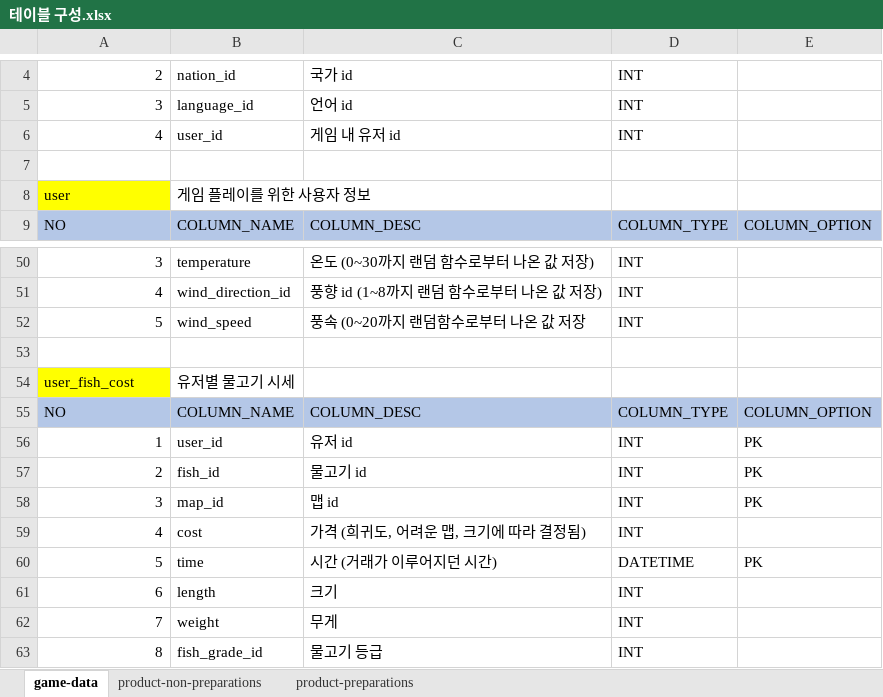
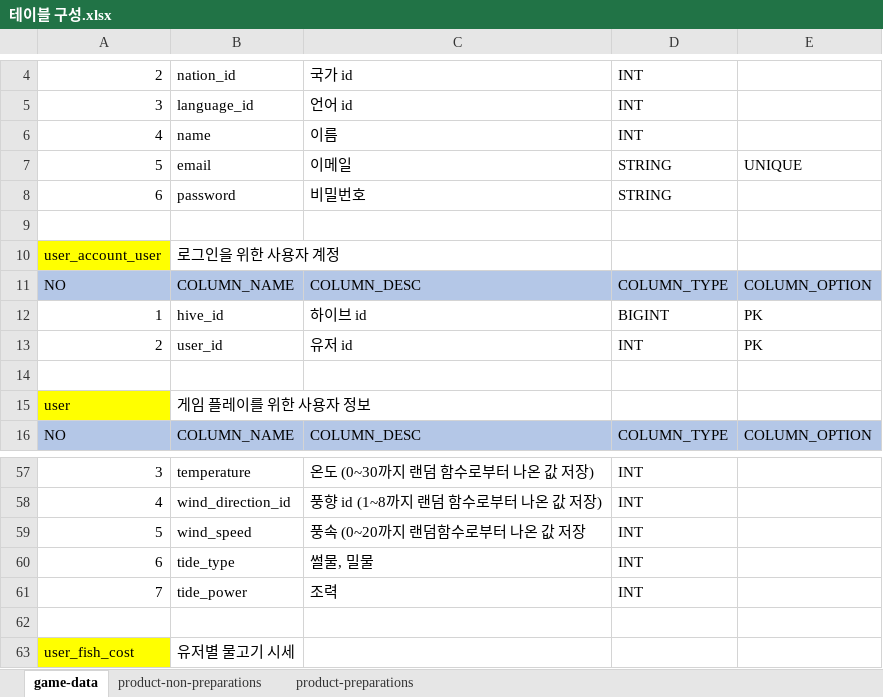
Before and after one commit to nayoonv/game-server, an Excel workbook: 설계/테이블 구성.xlsx, sheet game-data, drawn as a sheet; only a part is shown, gaps mark what is left out; the shorter side is filled out with more unchanged rows; values as stored, in another font and other column widths than the file's, no borders; the diff names each change by its address in the sheet, - before the commit and + after, or states it on an @@ line.

```diff
--- a/설계/테이블 구성.xlsx (sheet game-data)
+++ b/설계/테이블 구성.xlsx (sheet game-data)
-B6: user_id
+B6: name
-C6: 게임 내 유저 id
+C6: 이름
+row 7: 5 | email | 이메일 | STRING | UNIQUE
+row 8: 6 | password | 비밀번호 | STRING
+row 9: (empty)
+row 10: user_account_user | 로그인을 위한 사용자 계정
+row 11: NO | COLUMN_NAME | COLUMN_DESC | COLUMN_TYPE | COLUMN_OPTION
+row 12: 1 | hive_id | 하이브 id | BIGINT | PK
+row 13: 2 | user_id | 유저 id | INT | PK
+row 60: 6 | tide_type | 썰물, 밀물 | INT
+row 61: 7 | tide_power | 조력 | INT
```
Also changed, not shown: 15 other files.
